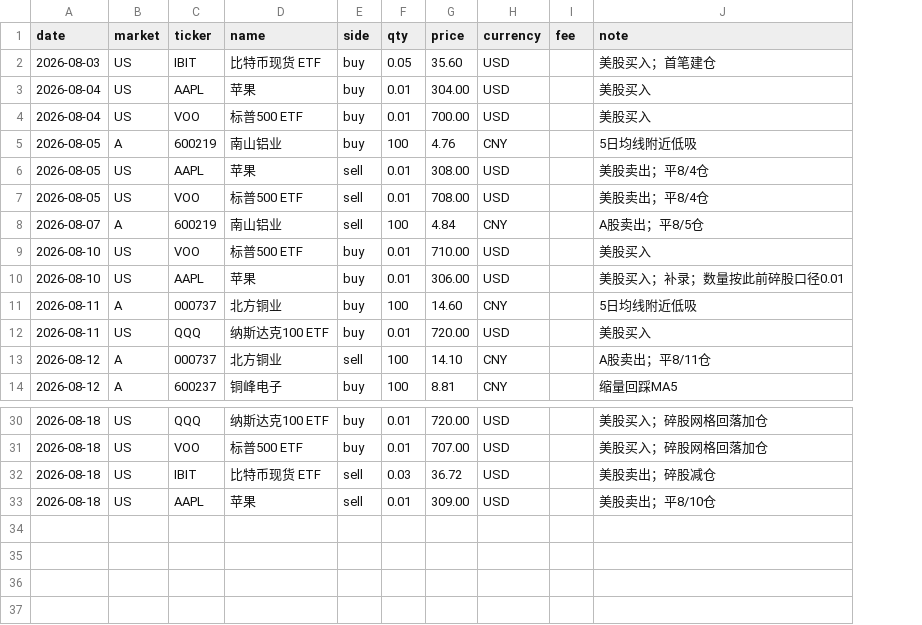
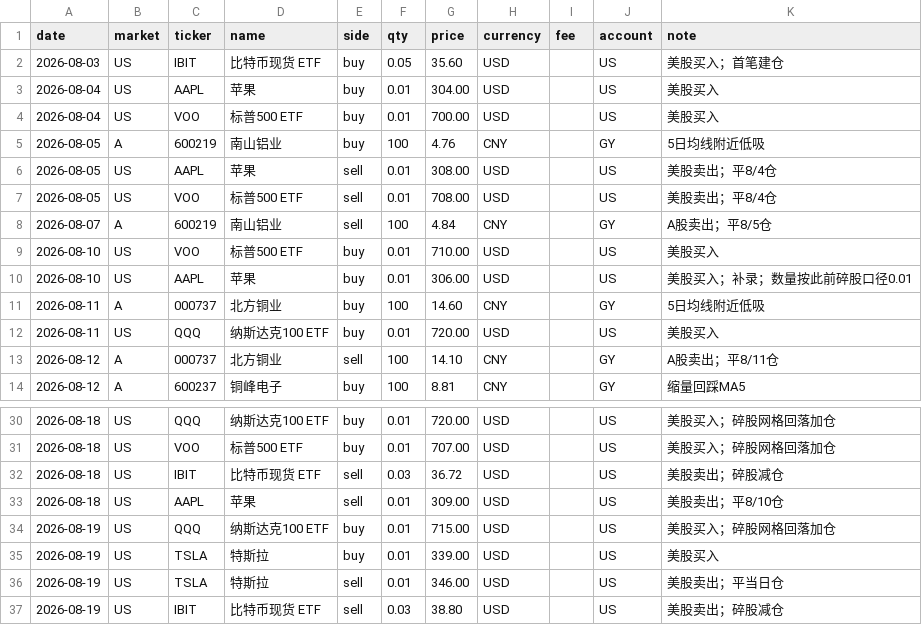
Before and after one commit to zhenfeng95/invest-agent, a CSV file: data/raw/trades/trades-2026-08.csv, drawn as a sheet; only a part is shown, gaps mark what is left out; the diff names each change by its address in the sheet, - before the commit and + after, or states it on an @@ line.

```diff
--- a/data/raw/trades/trades-2026-08.csv
+++ b/data/raw/trades/trades-2026-08.csv
+column J (account), rows 2-14: US | US | US | GY | US | US | GY | US | US | GY | US | GY | GY; rows 30-33: all US
+row 34: 2026-08-19 | US | QQQ | 纳斯达克100 ETF | buy | 0.01 | 715.00 | USD |  | US | 美股买入；碎股网格回落加仓
+row 35: 2026-08-19 | US | TSLA | 特斯拉 | buy | 0.01 | 339.00 | USD |  | US | 美股买入
+row 36: 2026-08-19 | US | TSLA | 特斯拉 | sell | 0.01 | 346.00 | USD |  | US | 美股卖出；平当日仓
+row 37: 2026-08-19 | US | IBIT | 比特币现货 ETF | sell | 0.03 | 38.80 | USD |  | US | 美股卖出；碎股减仓
```
Also changed, not shown: 4 other files.
